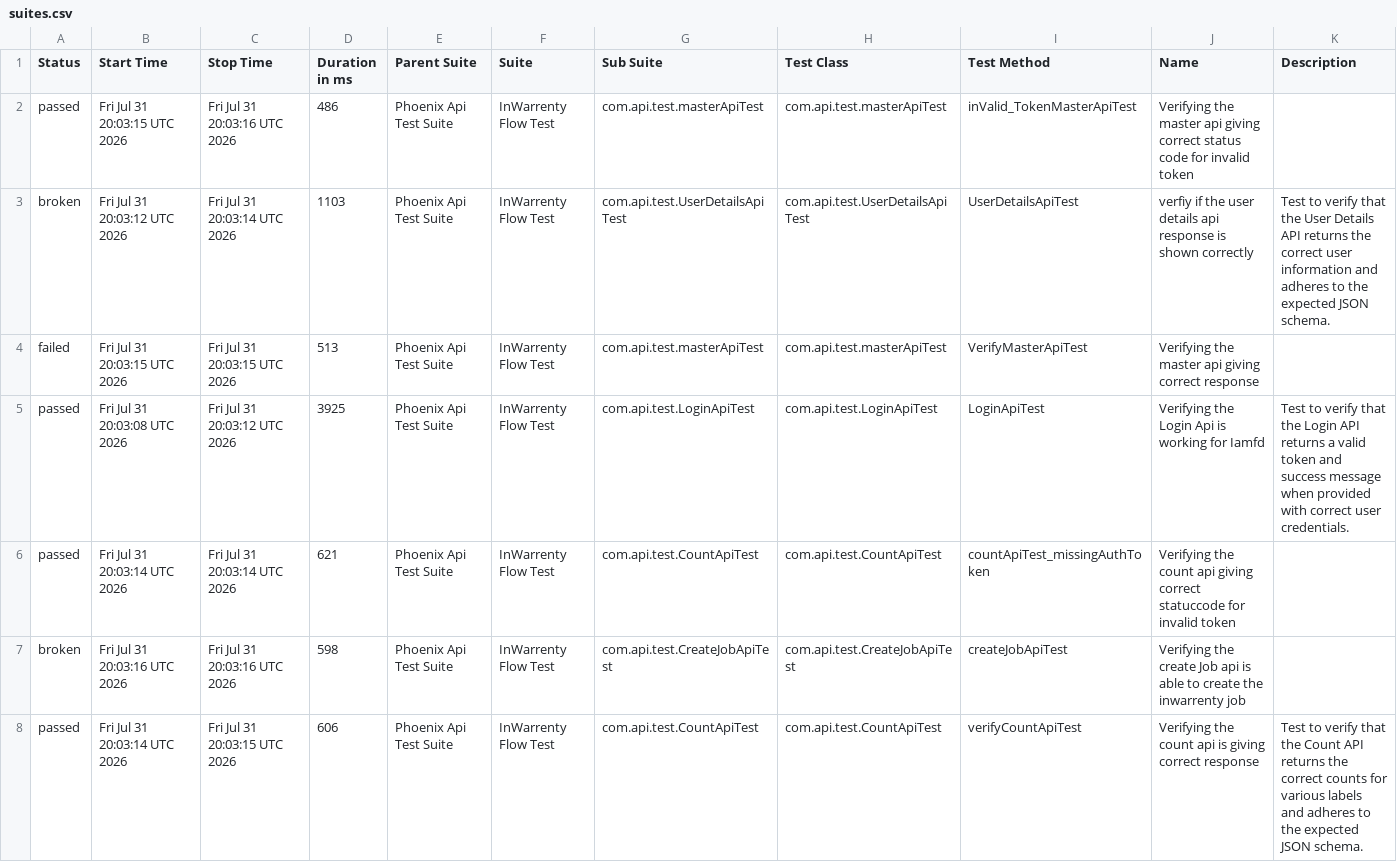
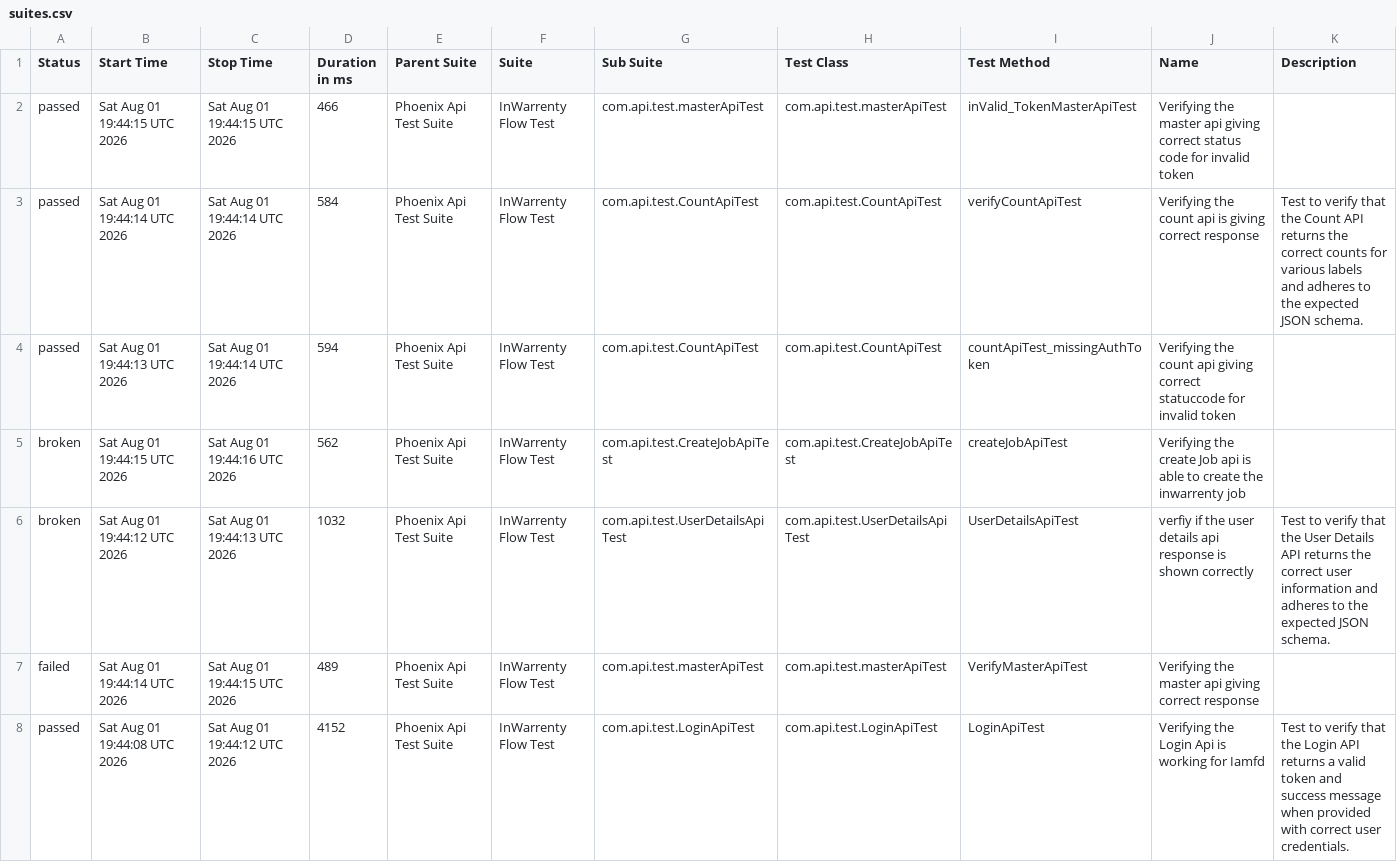
Before and after one commit to ganeshbs98/UI_APIFrameWork, a CSV file: data/suites.csv, drawn as a sheet.

```diff
--- a/data/suites.csv
+++ b/data/suites.csv
@@ -1,8 +1,8 @@
 "Status","Start Time","Stop Time","Duration in ms","Parent Suite","Suite","Sub Suite","Test Class","Test Method","Name","Description"
-"passed","Fri Jul 31 20:03:15 UTC 2026","Fri Jul 31 20:03:16 UTC 2026","486","Phoenix Api Test Suite","InWarrenty Flow Test","com.api.test.masterApiTest","com.api.test.masterApiTest","inValid_TokenMasterApiTest","Verifying the master api giving correct status code for invalid token",""
-"broken","Fri Jul 31 20:03:12 UTC 2026","Fri Jul 31 20:03:14 UTC 2026","1103","Phoenix Api Test Suite","InWarrenty Flow Test","com.api.test.UserDetailsApiTest","com.api.test.UserDetailsApiTest","UserDetailsApiTest","verfiy if the user details api response is  shown correctly","Test to verify that the User Details API returns the correct user information and adheres to the expected JSON schema."
-"failed","Fri Jul 31 20:03:15 UTC 2026","Fri Jul 31 20:03:15 UTC 2026","513","Phoenix Api Test Suite","InWarrenty Flow Test","com.api.test.masterApiTest","com.api.test.masterApiTest","VerifyMasterApiTest","Verifying the master api giving correct response",""
-"passed","Fri Jul 31 20:03:08 UTC 2026","Fri Jul 31 20:03:12 UTC 2026","3925","Phoenix Api Test Suite","InWarrenty Flow Test","com.api.test.LoginApiTest","com.api.test.LoginApiTest","LoginApiTest","Verifying the Login Api is working for Iamfd","Test to verify that the Login API returns a valid token and success message when provided with correct user credentials."
-"passed","Fri Jul 31 20:03:14 UTC 2026","Fri Jul 31 20:03:14 UTC 2026","621","Phoenix Api Test Suite","InWarrenty Flow Test","com.api.test.CountApiTest","com.api.test.CountApiTest","countApiTest_missingAuthToken","Verifying the count api giving correct statuccode for invalid token",""
-"broken","Fri Jul 31 20:03:16 UTC 2026","Fri Jul 31 20:03:16 UTC 2026","598","Phoenix Api Test Suite","InWarrenty Flow Test","com.api.test.CreateJobApiTest","com.api.test.CreateJobApiTest","createJobApiTest","Verifying the create Job api is able to create the inwarrenty job",""
-"passed","Fri Jul 31 20:03:14 UTC 2026","Fri Jul 31 20:03:15 UTC 2026","606","Phoenix Api Test Suite","InWarrenty Flow Test","com.api.test.CountApiTest","com.api.test.CountApiTest","verifyCountApiTest","Verifying the count api  is giving correct response","Test to verify that the Count API returns the correct counts for various labels and adheres to the expected JSON schema."
+"passed","Sat Aug 01 19:44:15 UTC 2026","Sat Aug 01 19:44:15 UTC 2026","466","Phoenix Api Test Suite","InWarrenty Flow Test","com.api.test.masterApiTest","com.api.test.masterApiTest","inValid_TokenMasterApiTest","Verifying the master api giving correct status code for invalid token",""
+"passed","Sat Aug 01 19:44:14 UTC 2026","Sat Aug 01 19:44:14 UTC 2026","584","Phoenix Api Test Suite","InWarrenty Flow Test","com.api.test.CountApiTest","com.api.test.CountApiTest","verifyCountApiTest","Verifying the count api  is giving correct response","Test to verify that the Count API returns the correct counts for various labels and adheres to the expected JSON schema."
+"passed","Sat Aug 01 19:44:13 UTC 2026","Sat Aug 01 19:44:14 UTC 2026","594","Phoenix Api Test Suite","InWarrenty Flow Test","com.api.test.CountApiTest","com.api.test.CountApiTest","countApiTest_missingAuthToken","Verifying the count api giving correct statuccode for invalid token",""
+"broken","Sat Aug 01 19:44:15 UTC 2026","Sat Aug 01 19:44:16 UTC 2026","562","Phoenix Api Test Suite","InWarrenty Flow Test","com.api.test.CreateJobApiTest","com.api.test.CreateJobApiTest","createJobApiTest","Verifying the create Job api is able to create the inwarrenty job",""
+"broken","Sat Aug 01 19:44:12 UTC 2026","Sat Aug 01 19:44:13 UTC 2026","1032","Phoenix Api Test Suite","InWarrenty Flow Test","com.api.test.UserDetailsApiTest","com.api.test.UserDetailsApiTest","UserDetailsApiTest","verfiy if the user details api response is  shown correctly","Test to verify that the User Details API returns the correct user information and adheres to the expected JSON schema."
+"failed","Sat Aug 01 19:44:14 UTC 2026","Sat Aug 01 19:44:15 UTC 2026","489","Phoenix Api Test Suite","InWarrenty Flow Test","com.api.test.masterApiTest","com.api.test.masterApiTest","VerifyMasterApiTest","Verifying the master api giving correct response",""
+"passed","Sat Aug 01 19:44:08 UTC 2026","Sat Aug 01 19:44:12 UTC 2026","4152","Phoenix Api Test Suite","InWarrenty Flow Test","com.api.test.LoginApiTest","com.api.test.LoginApiTest","LoginApiTest","Verifying the Login Api is working for Iamfd","Test to verify that the Login API returns a valid token and success message when provided with correct user credentials."
```
Also changed, not shown: data/behaviors.csv, 48 other files.
